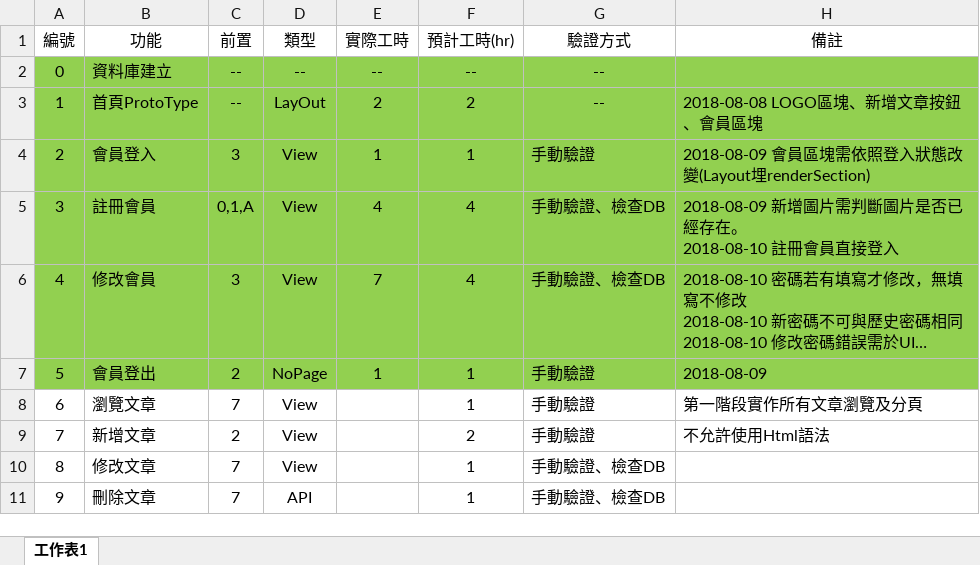
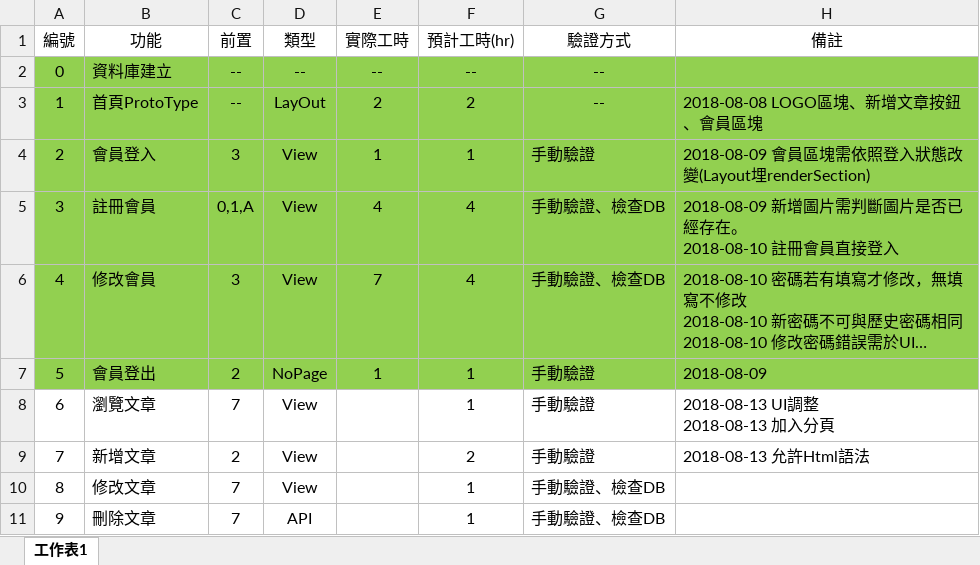
Before and after one commit to art-Tests/MsgBoard, an Excel workbook: Document/MessageBoard.xlsx, sheet 工作表1, drawn as a sheet; only a part is shown; long unchanged cells end in …; values as stored, in another font and other column widths than the file's, no borders; conditional formats and table styles not drawn; ↵ is a line break in a cell; the diff names each change by its address in the sheet, - before the commit and + after, or states it on an @@ line.

Commit message:
文章列表 -- 1.UI調整

```diff
--- a/Document/MessageBoard.xlsx (sheet 工作表1)
+++ b/Document/MessageBoard.xlsx (sheet 工作表1)
-H8 (備註): 第一階段實作所有文章瀏覽及分頁
+H8 (備註): 2018-08-13 UI調整 ↵ 2018-08-13 加入分頁
-H9 (備註): 不允許使用Html語法
+H9 (備註): 2018-08-13 允許Html語法
```
Also changed, not shown: 3 other files.
